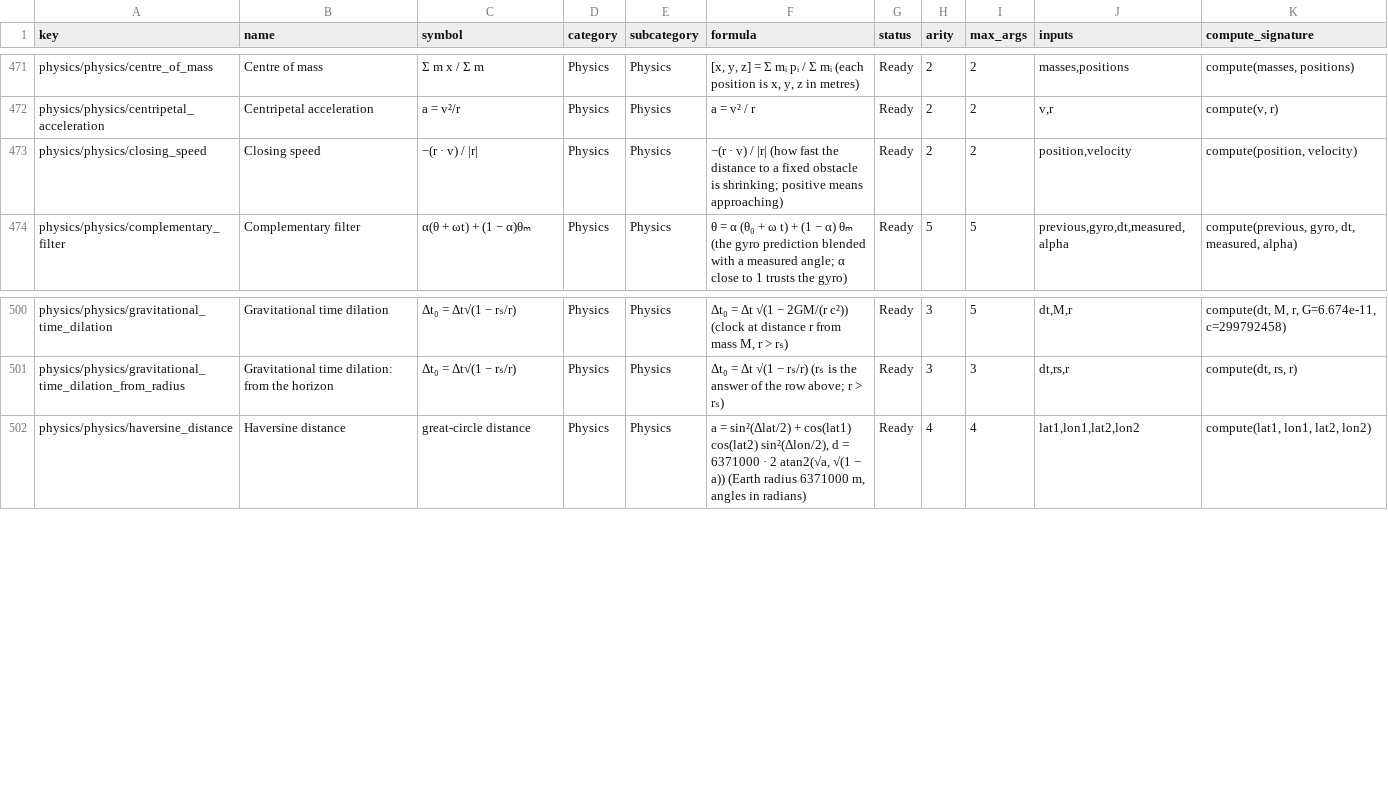
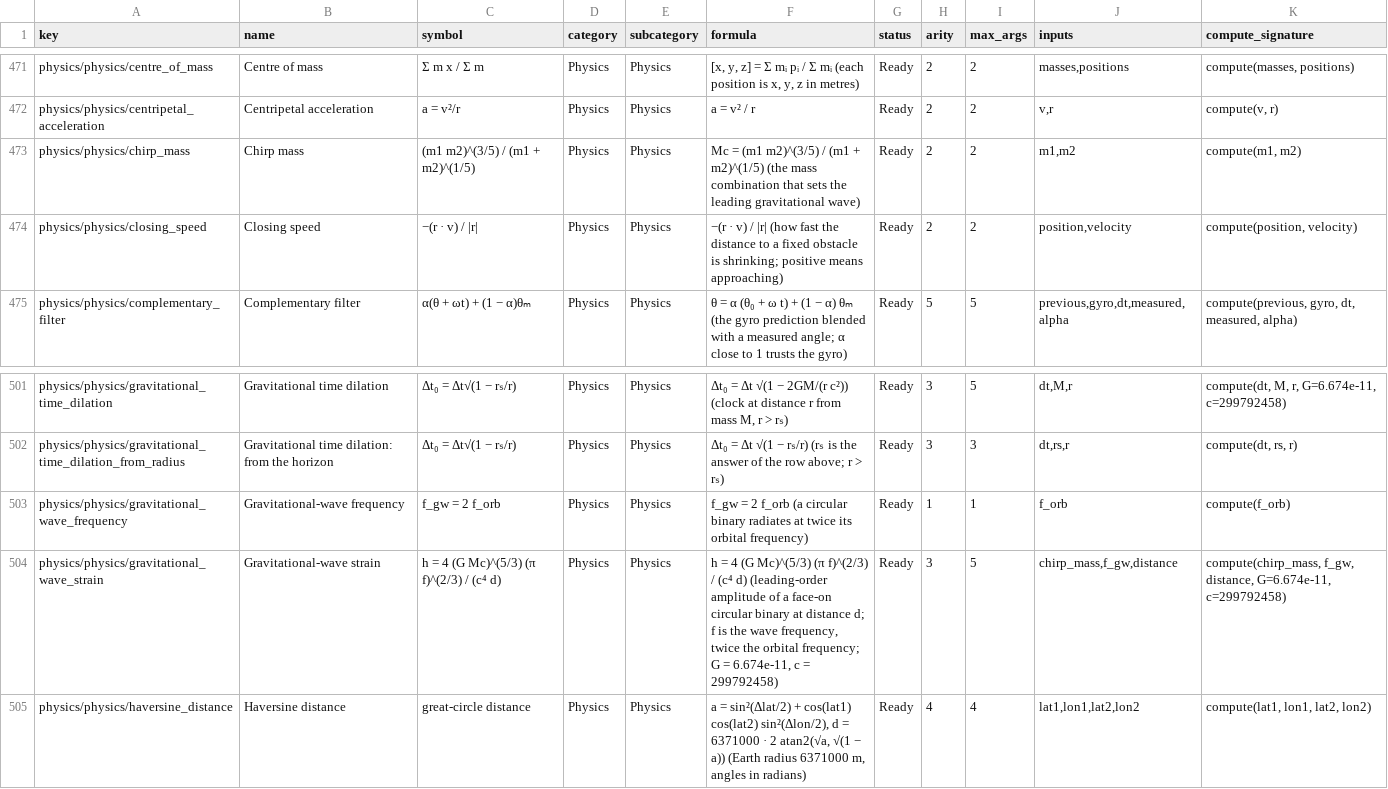
Before and after one commit to IWatchSheep/calculator, a TSV file: operator_keys/operator_keys.tsv, drawn as a sheet; only a part is shown, gaps mark what is left out; the diff names each change by its address in the sheet, - before the commit and + after, or states it on an @@ line.

```diff
--- a/operator_keys/operator_keys.tsv
+++ b/operator_keys/operator_keys.tsv
+row 473: physics/physics/chirp_mass | Chirp mass | (m1 m2)^(3/5) / (m1 + m2)^(1/5) | Physics | Physics | Mc = (m1 m2)^(3/5) / (m1 + m2)^(1/5) (the mass combination that sets the leading gravitational wave) | Ready | 2 | 2 | m1,m2 | compute(m1, m2)
+row 503: physics/physics/gravitational_wave_frequency | Gravitational-wave frequency | f_gw = 2 f_orb | Physics | Physics | f_gw = 2 f_orb (a circular binary radiates at twice its orbital frequency) | Ready | 1 | 1 | f_orb | compute(f_orb)
+row 504: physics/physics/gravitational_wave_strain | Gravitational-wave strain | h = 4 (G Mc)^(5/3) (π f)^(2/3) / (c⁴ d) | Physics | Physics | h = 4 (G Mc)^(5/3) (π f)^(2/3) / (c⁴ d) (leading-order amplitude of a face-on circular binary at distance d; f is the wave frequency, twice the orbital frequency; G = 6.674e-11, c = 299792458) | Ready | 3 | 5 | chirp_mass,f_gw,distance | compute(chirp_mass, f_gw, distance, G=6.674e-11, c=299792458)
```
Also changed, not shown: 30 other files.
